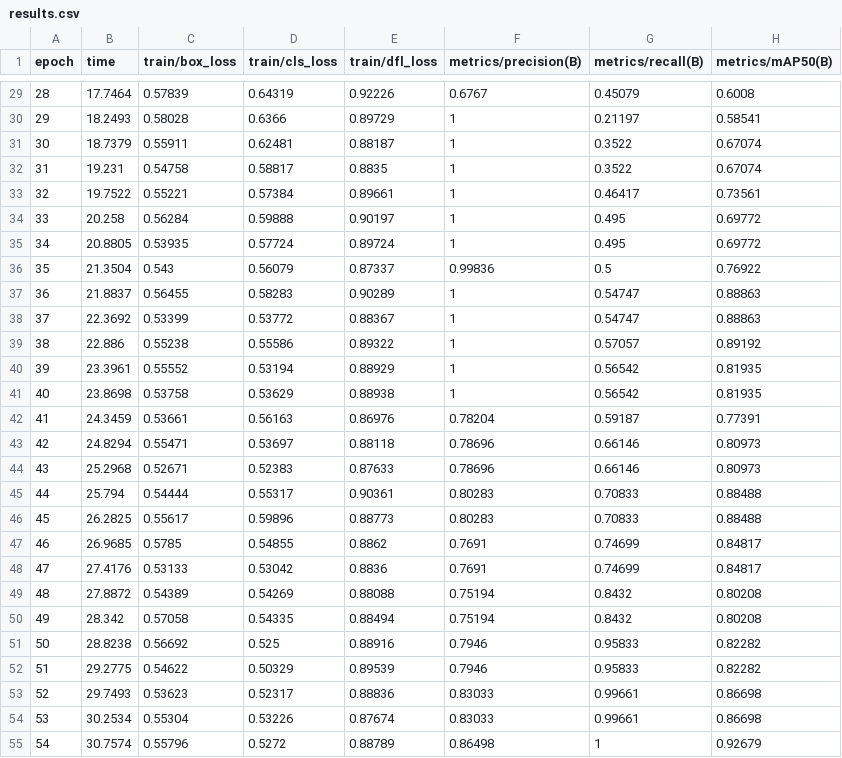
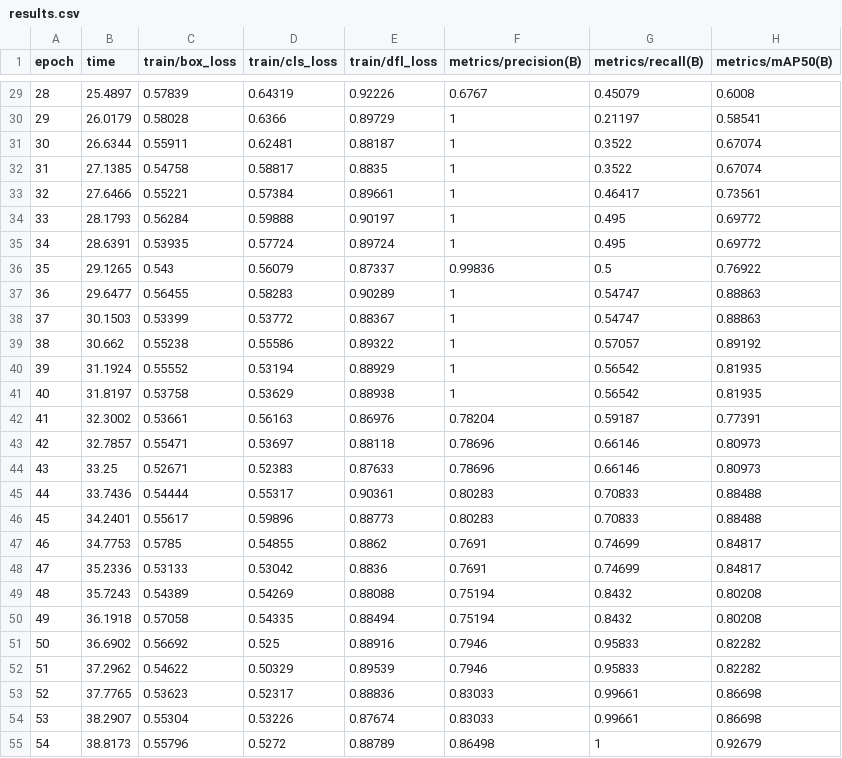
Before and after one commit to warreugent/Thesis_WDV, a CSV file: Yolo/runs/apples/yolo11n_inst500/results.csv, drawn as a sheet; only a part is shown, gaps mark what is left out; the diff covers the shown part only; the diff names each change by its address in the sheet, - before the commit and + after, or states it on an @@ line.

```diff
--- a/Yolo/runs/apples/yolo11n_inst500/results.csv
+++ b/Yolo/runs/apples/yolo11n_inst500/results.csv
-B29 (time): 17.7464
+B29 (time): 25.4897
-B30 (time): 18.2493
+B30 (time): 26.0179
-B31 (time): 18.7379
+B31 (time): 26.6344
-B32 (time): 19.231
+B32 (time): 27.1385
-B33 (time): 19.7522
+B33 (time): 27.6466
-B34 (time): 20.258
+B34 (time): 28.1793
-B35 (time): 20.8805
+B35 (time): 28.6391
-B36 (time): 21.3504
+B36 (time): 29.1265
-B37 (time): 21.8837
+B37 (time): 29.6477
-B38 (time): 22.3692
+B38 (time): 30.1503
-B39 (time): 22.886
+B39 (time): 30.662
-B40 (time): 23.3961
+B40 (time): 31.1924
-B41 (time): 23.8698
+B41 (time): 31.8197
-B42 (time): 24.3459
+B42 (time): 32.3002
-B43 (time): 24.8294
+B43 (time): 32.7857
-B44 (time): 25.2968
+B44 (time): 33.25
-B45 (time): 25.794
+B45 (time): 33.7436
-B46 (time): 26.2825
+B46 (time): 34.2401
-B47 (time): 26.9685
+B47 (time): 34.7753
-B48 (time): 27.4176
+B48 (time): 35.2336
-B49 (time): 27.8872
+B49 (time): 35.7243
-B50 (time): 28.342
+B50 (time): 36.1918
-B51 (time): 28.8238
+B51 (time): 36.6902
-B52 (time): 29.2775
+B52 (time): 37.2962
-B53 (time): 29.7493
+B53 (time): 37.7765
-B54 (time): 30.2534
+B54 (time): 38.2907
-B55 (time): 30.7574
+B55 (time): 38.8173
```
Also changed, not shown: 73 edited cells elsewhere in this file, 26 other files.
